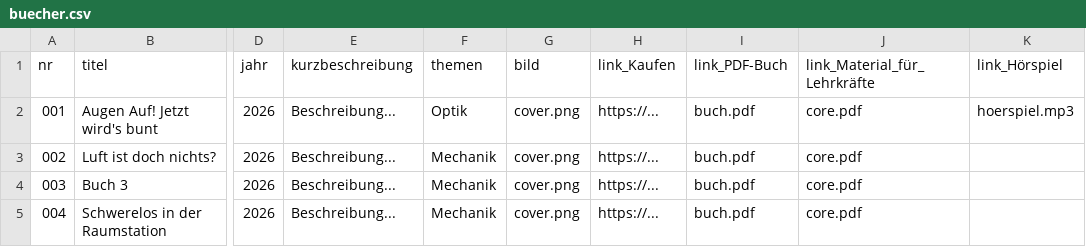
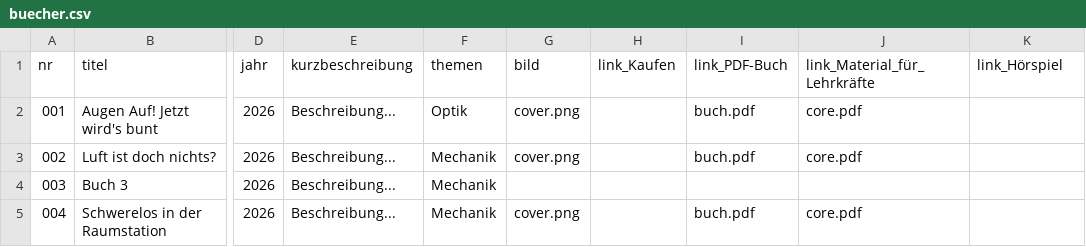
Before and after one commit to nawigehts/reihe, a CSV file: daten/buecher.csv, drawn as a sheet; only a part is shown, gaps mark what is left out; the diff names each change by its address in the sheet, - before the commit and + after, or states it on an @@ line.

Commit message:
Update buecher.csv

```diff
--- a/daten/buecher.csv
+++ b/daten/buecher.csv
-H2:H5 (link_Kaufen): https://...
+H2:H5 (link_Kaufen): (empty)
-K2 (link_Hörspiel): hoerspiel.mp3
+K2 (link_Hörspiel): (empty)
-G4 (bild): cover.png
+G4 (bild): (empty)
-I4 (link_PDF-Buch): buch.pdf
+I4 (link_PDF-Buch): (empty)
-J4 (link_Material_für_Lehrkräfte): core.pdf
+J4 (link_Material_für_Lehrkräfte): (empty)
```
